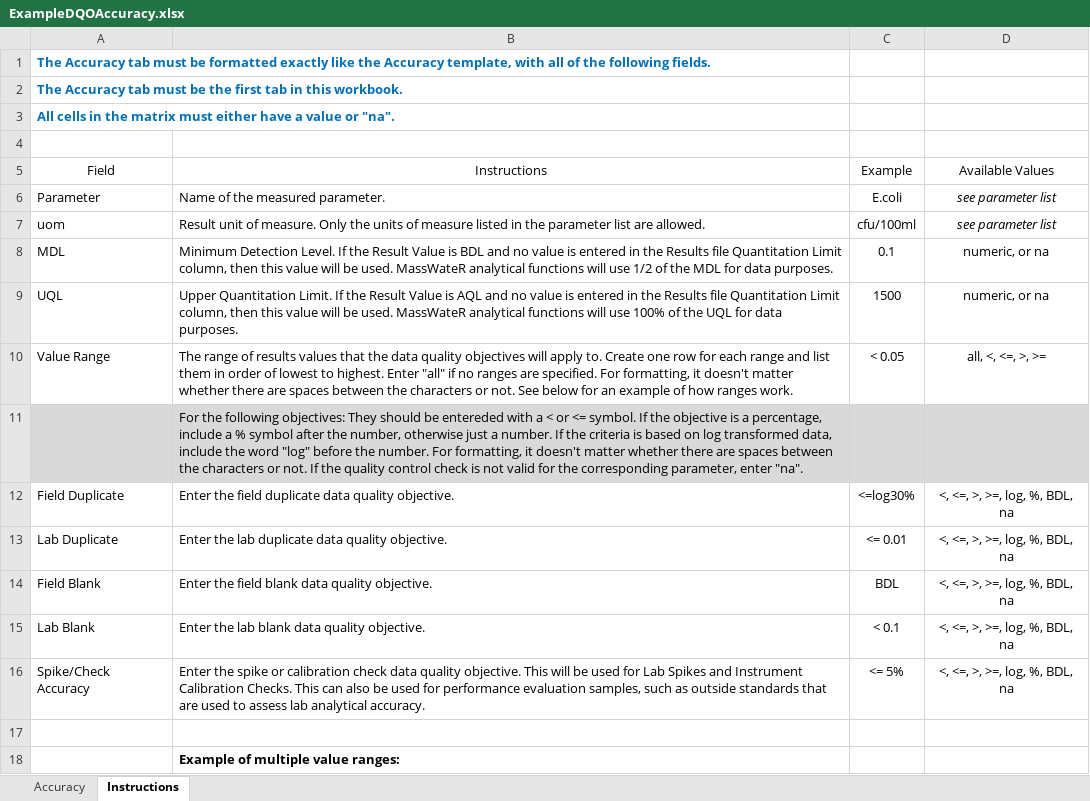
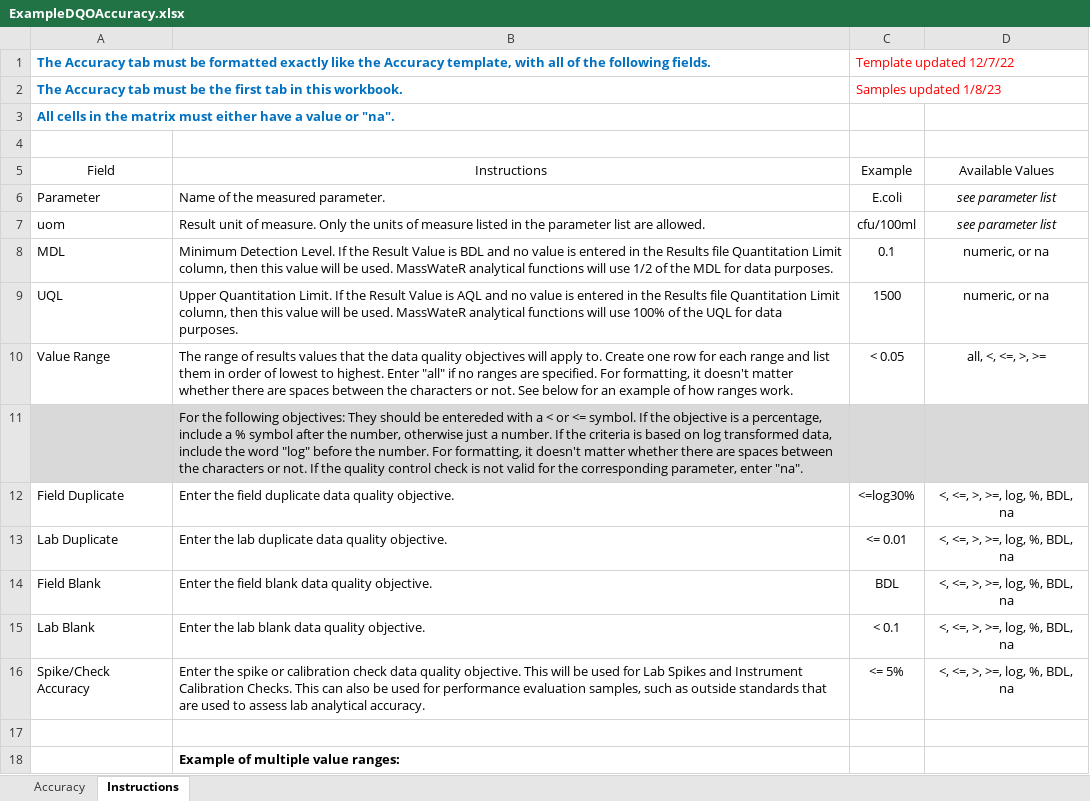
Before and after one commit to massbays-tech/MassWateR, an Excel workbook: inst/extdata/ExampleDQOAccuracy.xlsx, sheet Instructions, drawn as a sheet; values as stored, in another font and other column widths than the file's, no borders; charts and pictures not drawn; the diff names each change by its address in the sheet, - before the commit and + after, or states it on an @@ line.

```diff
--- a/inst/extdata/ExampleDQOAccuracy.xlsx (sheet Instructions)
+++ b/inst/extdata/ExampleDQOAccuracy.xlsx (sheet Instructions)
-C1 (Example): (empty)
+C1 (Example): Template updated 12/7/22
-C2 (Example): (empty)
+C2 (Example): Samples updated 1/8/23
```
Also changed, not shown: inst/extdata/ExampleResults.xlsx, inst/extdata/ExampleSites.xlsx, 8 other files.
